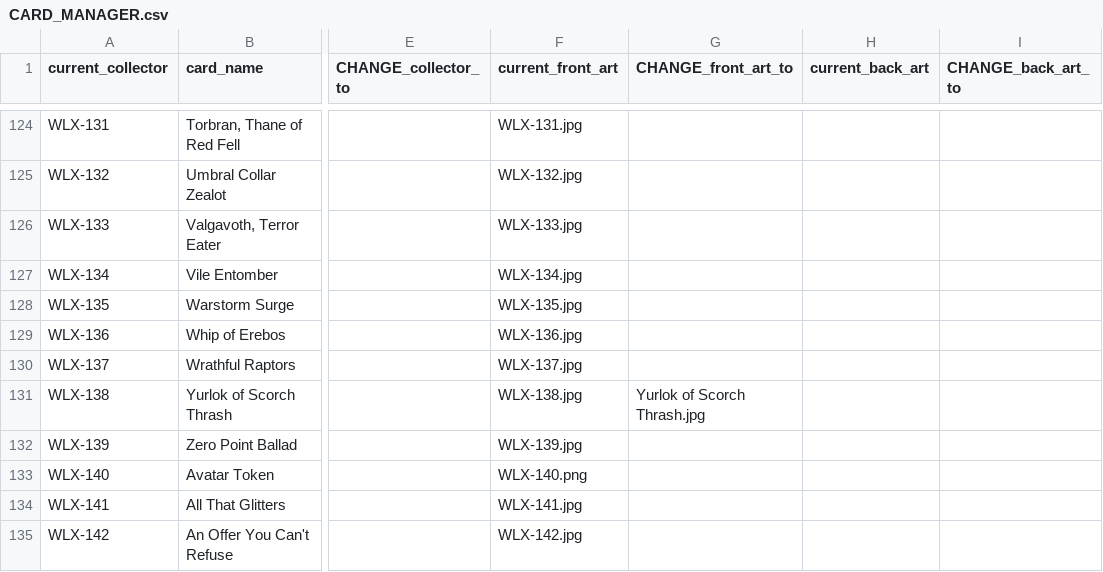
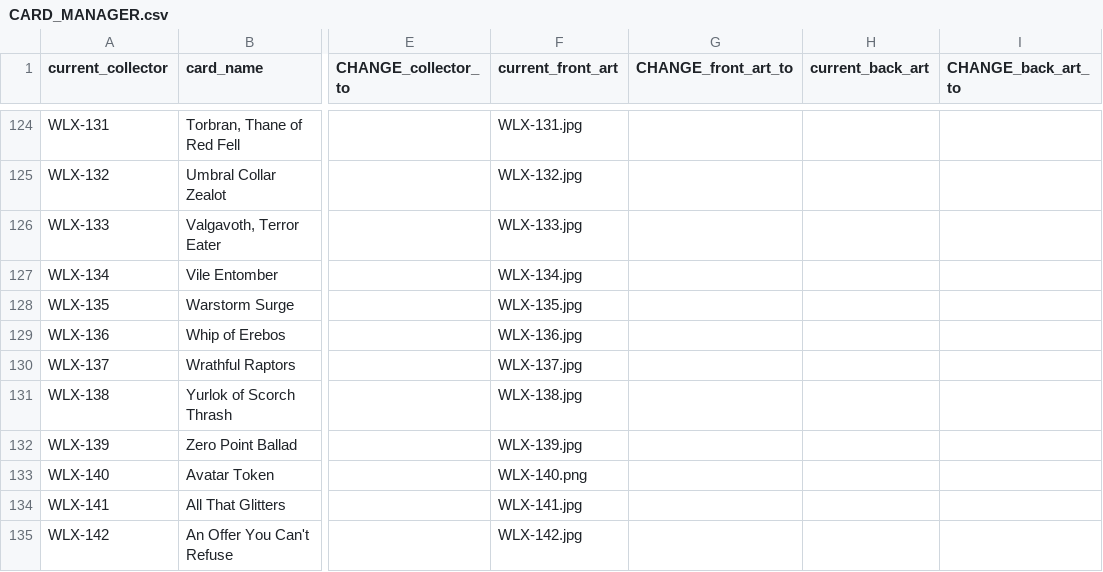
Before and after one commit to seventyfourpandas-cyber/Faithful-Cockatrice-Pod-Arts, a CSV file: WLX/CARD_MANAGER.csv, drawn as a sheet; only a part is shown, gaps mark what is left out; the diff names each change by its address in the sheet, - before the commit and + after, or states it on an @@ line.

```diff
--- a/WLX/CARD_MANAGER.csv
+++ b/WLX/CARD_MANAGER.csv
-G131 (CHANGE_front_art_to): Yurlok of Scorch Thrash.jpg
+G131 (CHANGE_front_art_to): (empty)
```
Also changed, not shown: WLX/published/catalog.resolved.csv, 12 other files.
